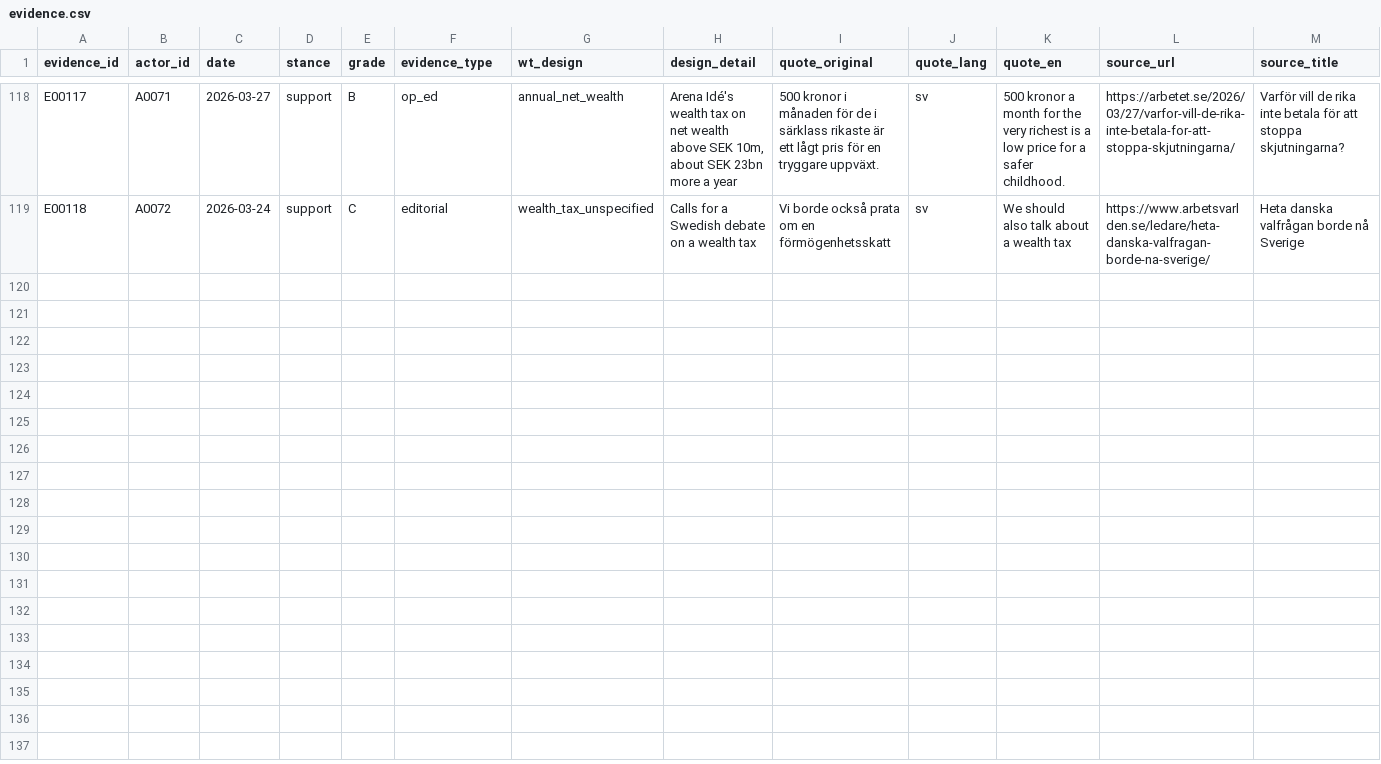
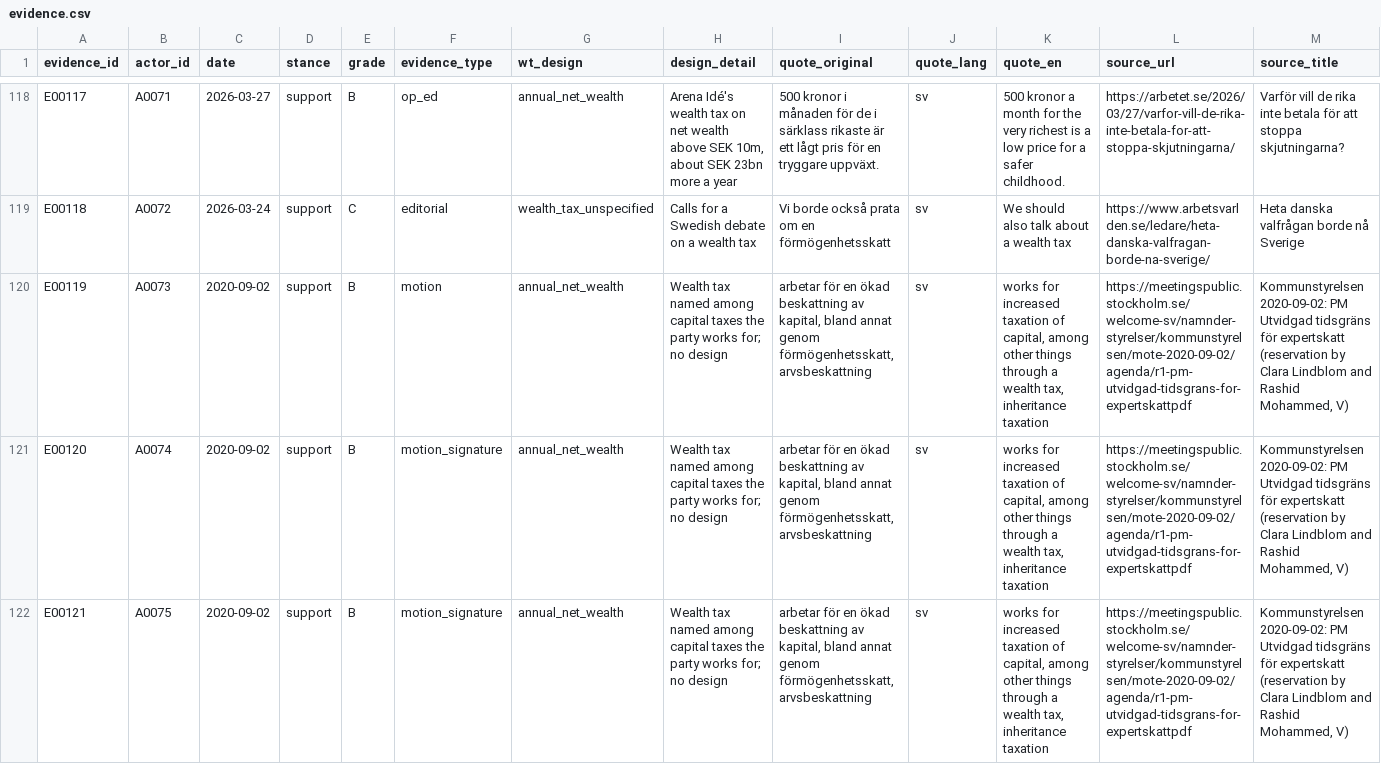
Before and after one commit to Egalitaristen/wealth-tax-database, a CSV file: data/se/evidence.csv, drawn as a sheet; only a part is shown, gaps mark what is left out; rows hold the shown columns only; the diff names each change by its address in the sheet, - before the commit and + after, or states it on an @@ line.

```diff
--- a/data/se/evidence.csv
+++ b/data/se/evidence.csv
+row 120: E00119 | A0073 | 2020-09-02 | support | B | motion | annual_net_wealth | Wealth tax named among capital taxes the party works for; no design | arbetar för en ökad beskattning av kapital, bland annat genom förmögenhetsskatt, arvsbeskattning | sv | works for increased taxation of capital, among other things through a wealth tax, inheritance taxation | https://meetingspublic.stockholm.se/welcome-sv/namnder-styrelser/kommunstyrelsen/mote-2020-09-02/agenda/r1-pm-utvidgad-tidsgrans-for-expertskattpdf | Kommunstyrelsen 2020-09-02: PM Utvidgad tidsgräns för expertskatt (reservation by Clara Lindblom and Rashid Mohammed, V)
+row 121: E00120 | A0074 | 2020-09-02 | support | B | motion_signature | annual_net_wealth | Wealth tax named among capital taxes the party works for; no design | arbetar för en ökad beskattning av kapital, bland annat genom förmögenhetsskatt, arvsbeskattning | sv | works for increased taxation of capital, among other things through a wealth tax, inheritance taxation | https://meetingspublic.stockholm.se/welcome-sv/namnder-styrelser/kommunstyrelsen/mote-2020-09-02/agenda/r1-pm-utvidgad-tidsgrans-for-expertskattpdf | Kommunstyrelsen 2020-09-02: PM Utvidgad tidsgräns för expertskatt (reservation by Clara Lindblom and Rashid Mohammed, V)
+row 122: E00121 | A0075 | 2020-09-02 | support | B | motion_signature | annual_net_wealth | Wealth tax named among capital taxes the party works for; no design | arbetar för en ökad beskattning av kapital, bland annat genom förmögenhetsskatt, arvsbeskattning | sv | works for increased taxation of capital, among other things through a wealth tax, inheritance taxation | https://meetingspublic.stockholm.se/welcome-sv/namnder-styrelser/kommunstyrelsen/mote-2020-09-02/agenda/r1-pm-utvidgad-tidsgrans-for-expertskattpdf | Kommunstyrelsen 2020-09-02: PM Utvidgad tidsgräns för expertskatt (reservation by Clara Lindblom and Rashid Mohammed, V)
```
Also changed, not shown: data/se/actors.csv, data/se/geo_units.csv, 7 other files.
